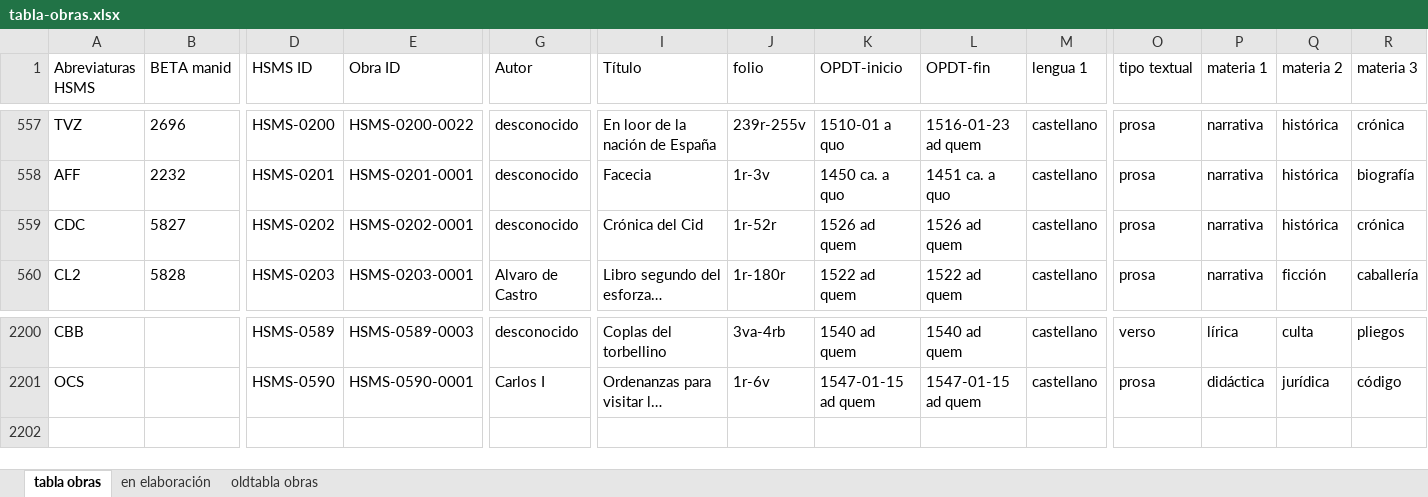
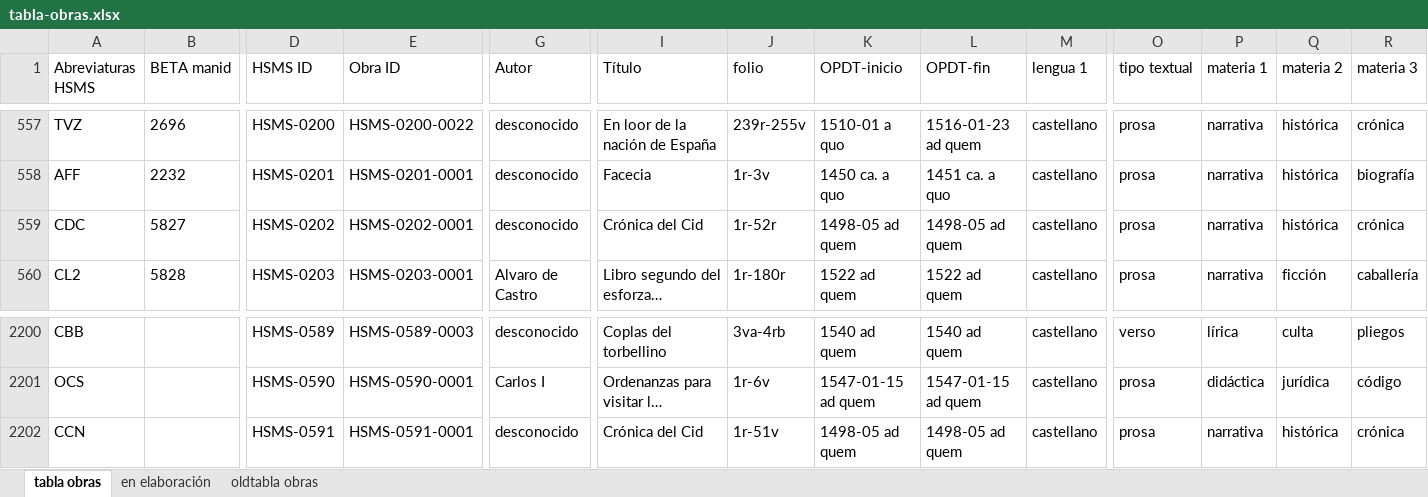
Before and after one commit to hispanicseminary/OSTA, an Excel workbook: tables/tabla-obras.xlsx, sheet tabla obras, drawn as a sheet; only a part is shown, gaps mark what is left out; long unchanged cells end in …; values as stored, in another font and other column widths than the file's, no borders; table styles not drawn; rows hold the shown columns only; the diff names each change by its address in the sheet, - before the commit and + after, or states it on an @@ line.

```diff
--- a/tables/tabla-obras.xlsx (sheet tabla obras)
+++ b/tables/tabla-obras.xlsx (sheet tabla obras)
-K559 (OPDT-inicio): 1526 ad quem
+K559 (OPDT-inicio): 1498-05 ad quem
-L559 (OPDT-fin): 1526 ad quem
+L559 (OPDT-fin): 1498-05 ad quem
+row 2202: CCN |  | HSMS-0591 | HSMS-0591-0001 | desconocido | Crónica del Cid | 1r-51v | 1498-05 ad quem | 1498-05 ad quem | castellano | prosa | narrativa | histórica | crónica
```
Also changed, not shown: tables/tabla-codices.xlsx, 3 other files.
